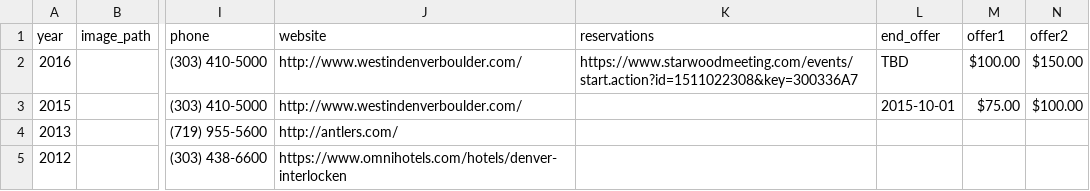
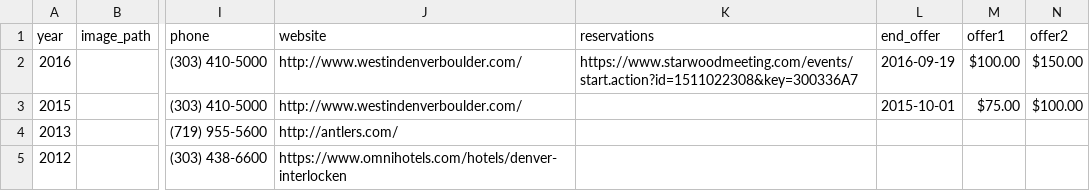
Before and after one commit to caepa/caepa.github.io, a CSV file: _data/rendezvous.csv, drawn as a sheet; only a part is shown, gaps mark what is left out; the diff names each change by its address in the sheet, - before the commit and + after, or states it on an @@ line.

Commit message:
early bird date

```diff
--- a/_data/rendezvous.csv
+++ b/_data/rendezvous.csv
-L2 (end_offer): TBD
+L2 (end_offer): 2016-09-19
```
